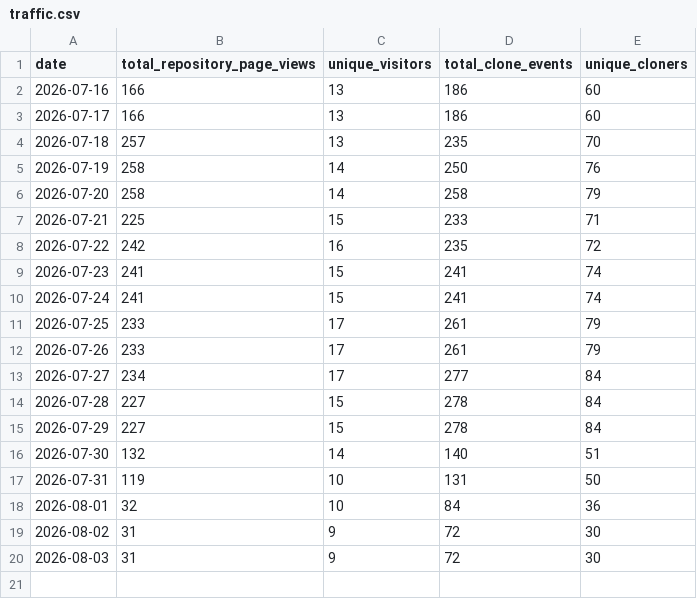
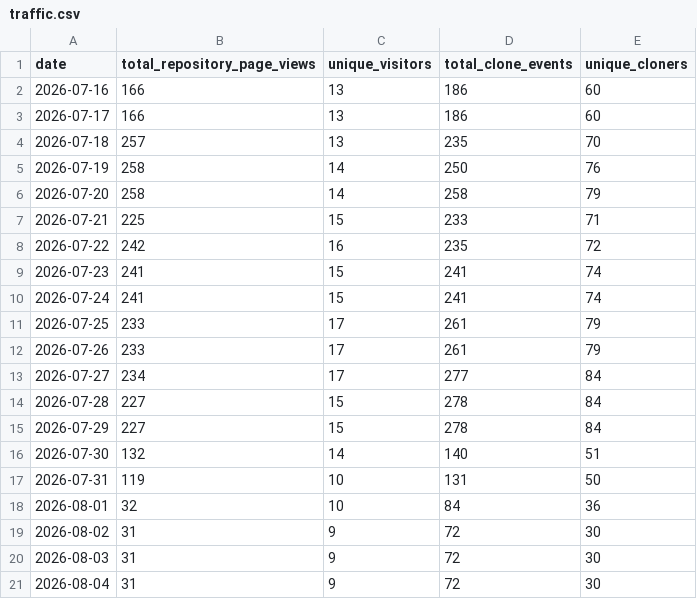
Before and after one commit to stephkillingsworth/CoC_Chapter4, a CSV file: analytics/traffic.csv, drawn as a sheet.

```diff
--- a/analytics/traffic.csv
+++ b/analytics/traffic.csv
@@ -20 +20,2 @@ date,total_repository_page_views,unique_visitors,total_clone_events,unique_clone
 2026-08-03,31,9,72,30
+2026-08-04,31,9,72,30
```
